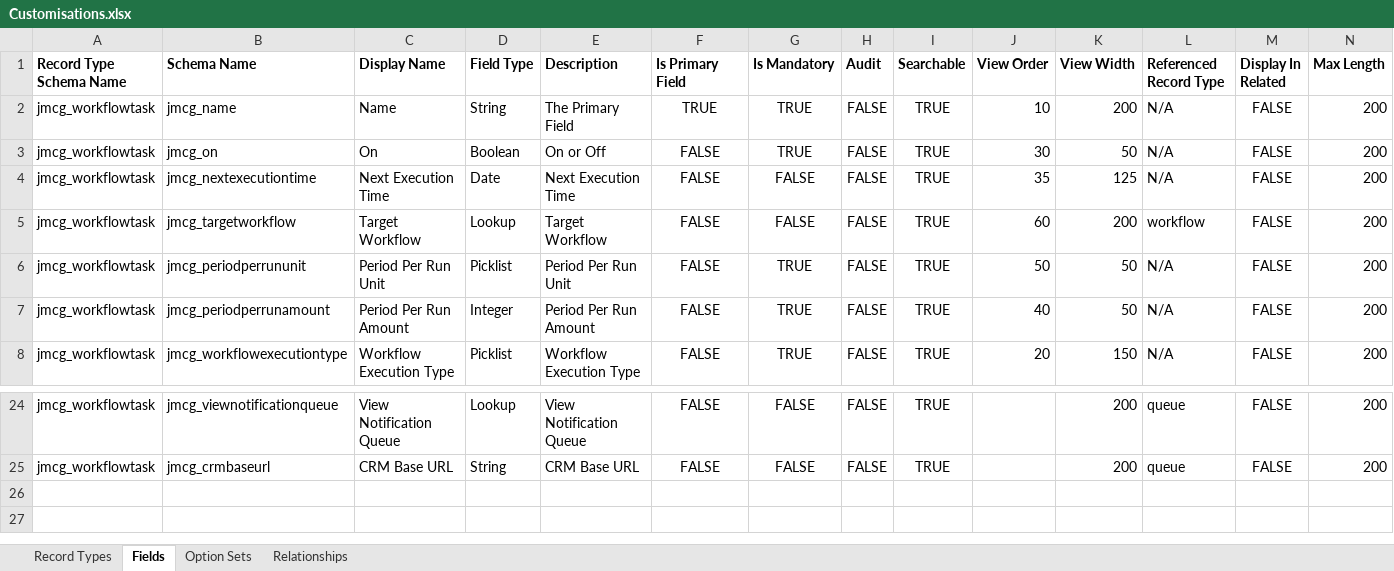
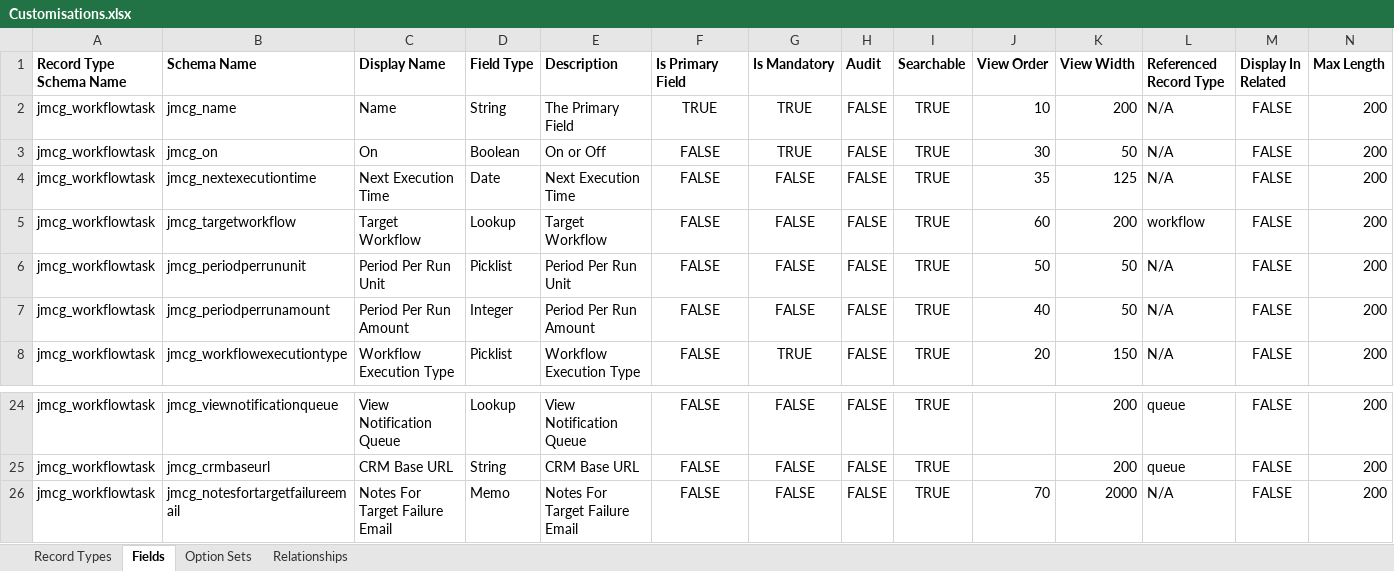
Before and after one commit to josephmcmac/JosephM.Xrm.WorkflowScheduler, an Excel workbook: Customisations/Customisations.xlsx, sheet Fields, drawn as a sheet; only a part is shown, gaps mark what is left out; values as stored, in another font and other column widths than the file's, no borders; charts and pictures not drawn; rows hold the shown columns only; the diff names each change by its address in the sheet, - before the commit and + after, or states it on an @@ line.

Commit message:
Added 2.1.0.0 Release + Updated Customisations File

```diff
--- a/Customisations/Customisations.xlsx (sheet Fields)
+++ b/Customisations/Customisations.xlsx (sheet Fields)
-G6:G7 (Is Mandatory): TRUE
+G6:G7 (Is Mandatory): FALSE
+row 26: jmcg_workflowtask | jmcg_notesfortargetfailureemail | Notes For Target Failure Email | Memo | Notes For Target Failure Email | FALSE | FALSE | FALSE | TRUE | 70 | 2000 | N/A | FALSE | 200
```
Also changed, not shown: sheet Option Sets, charts or pictures, 3 other files.
